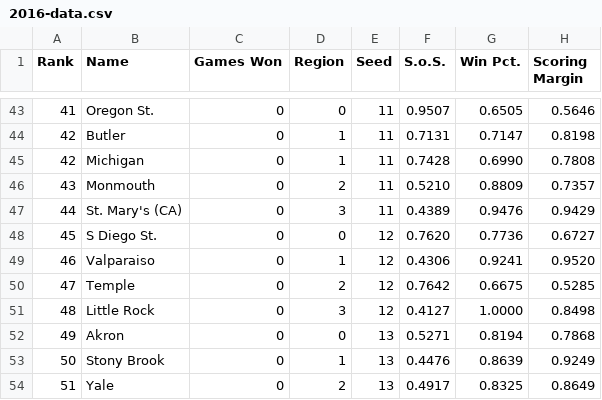
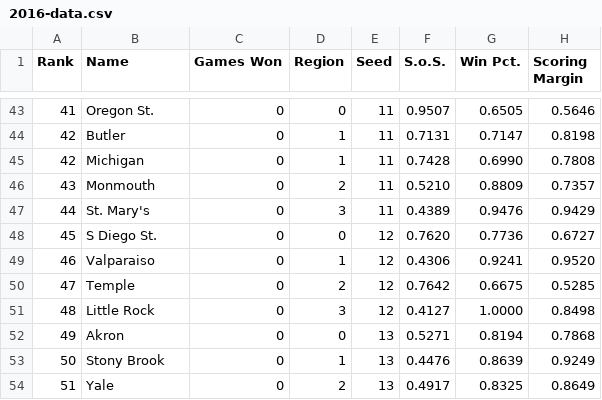
Before and after one commit to rifelpet/weighted-bracket-picker, a CSV file: 2016-data.csv, drawn as a sheet; only a part is shown, gaps mark what is left out; the diff names each change by its address in the sheet, - before the commit and + after, or states it on an @@ line.

Commit message:
Shorten St Mary's name

```diff
--- a/2016-data.csv
+++ b/2016-data.csv
-B47 (Name): St. Mary's (CA)
+B47 (Name): St. Mary's
```
